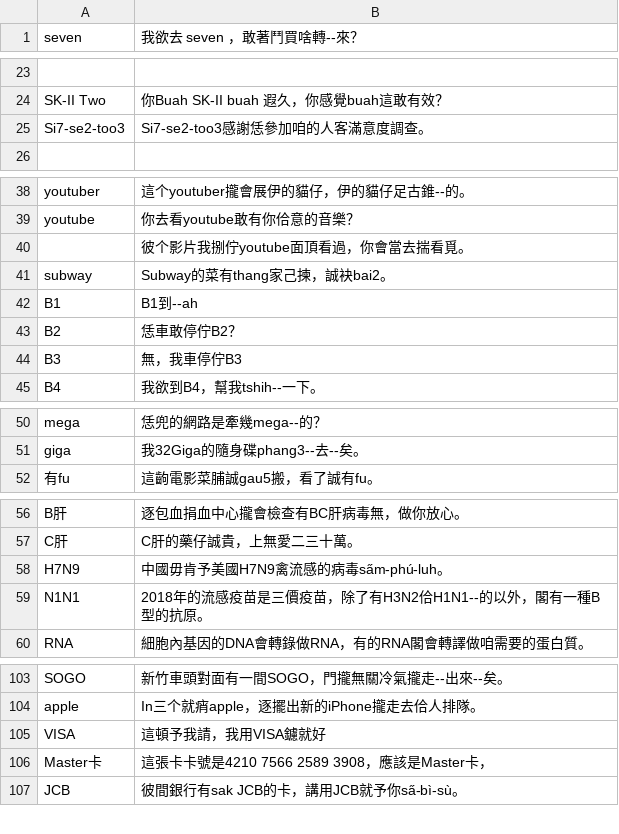
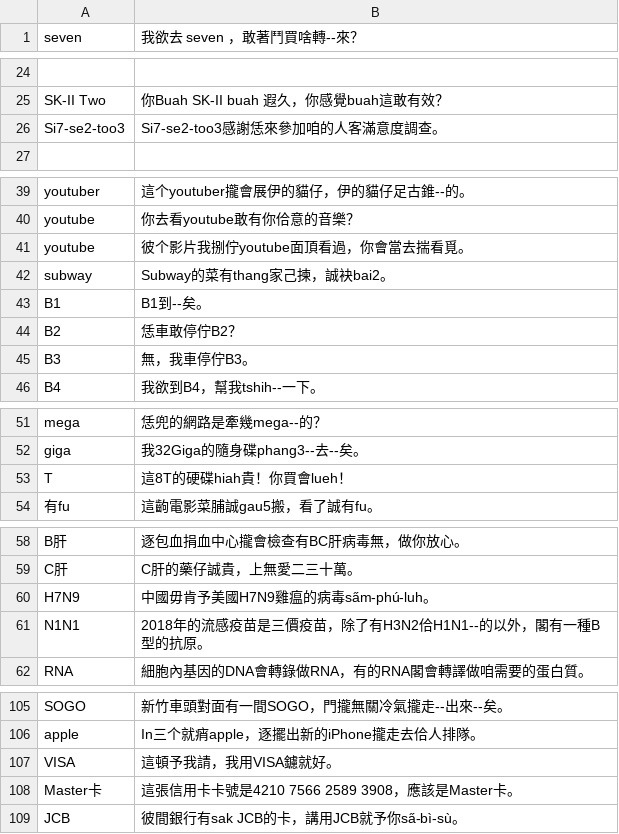
Before and after one commit to Sui-Siann-Dataset/Sui-Siann-Tsit-Tshing, a CSV file: ing-gi/英語詞.csv, drawn as a sheet; only a part is shown, gaps mark what is left out; addresses are those after the commit; the diff covers the shown part only; the diff names each change by its address in the sheet, - before the commit and + after, or states it on an @@ line.

```diff
--- a/ing-gi/英語詞.csv
+++ b/ing-gi/英語詞.csv
-B26 (我欲去 seven ，敢著鬥買啥轉--來？): Si7-se2-too3感謝恁參加咱的人客滿意度調查。
+B26 (我欲去 seven ，敢著鬥買啥轉--來？): Si7-se2-too3感謝恁來參加咱的人客滿意度調查。
-A41 (seven): (empty)
+A41 (seven): youtube
-B43 (我欲去 seven ，敢著鬥買啥轉--來？): B1到--ah
+B43 (我欲去 seven ，敢著鬥買啥轉--來？): B1到--矣。
-B45 (我欲去 seven ，敢著鬥買啥轉--來？): 無，我車停佇B3
+B45 (我欲去 seven ，敢著鬥買啥轉--來？): 無，我車停佇B3。
+row 53: T | 這8T的硬碟hiah貴！你買會lueh！
-B60 (我欲去 seven ，敢著鬥買啥轉--來？): 中國毋肯予美國H7N9禽流感的病毒sa̋m-phú-luh。
+B60 (我欲去 seven ，敢著鬥買啥轉--來？): 中國毋肯予美國H7N9雞瘟的病毒sa̋m-phú-luh。
-B107 (我欲去 seven ，敢著鬥買啥轉--來？): 這頓予我請，我用VISA鑢就好
+B107 (我欲去 seven ，敢著鬥買啥轉--來？): 這頓予我請，我用VISA鑢就好。
-B108 (我欲去 seven ，敢著鬥買啥轉--來？): 這張卡卡號是4210 7566 2589 3908，應該是Master卡，
+B108 (我欲去 seven ，敢著鬥買啥轉--來？): 這張信用卡卡號是4210 7566 2589 3908，應該是Master卡。
```
Also changed, not shown: 16 added rows, 1 removed row and 2 edited cells elsewhere in this file.
